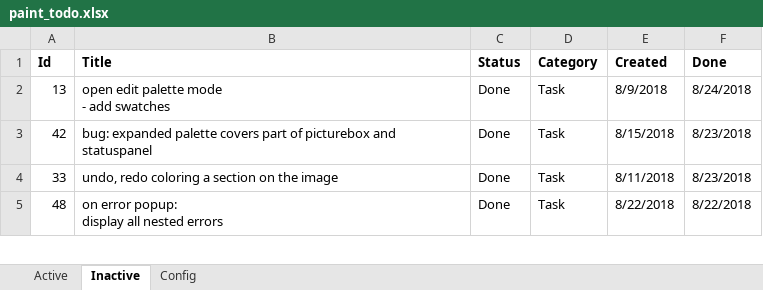
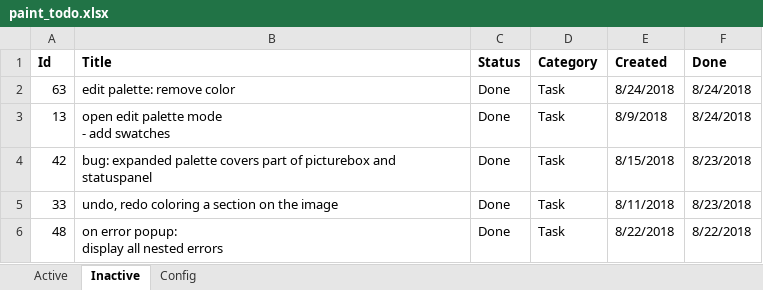
Before and after one commit to WithoutHaste/PerpetualPaint, an Excel workbook: paint_todo.xlsx, sheet Inactive, drawn as a sheet; only a part is shown; values as stored, in another font and other column widths than the file's, no borders; the diff names each change by its address in the sheet, - before the commit and + after, or states it on an @@ line.

Commit message:
color palette: remove color

```diff
--- a/paint_todo.xlsx (sheet Inactive)
+++ b/paint_todo.xlsx (sheet Inactive)
+row 2: 63 | edit palette: remove color | Done | Task | 8/24/2018 | 8/24/2018
```
Also changed, not shown: sheet Active, 3 other files.
